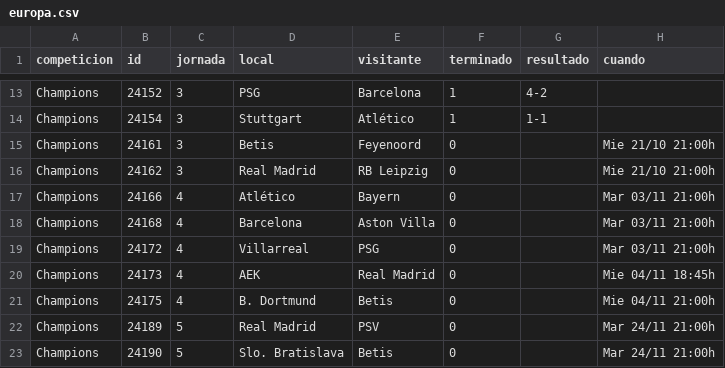
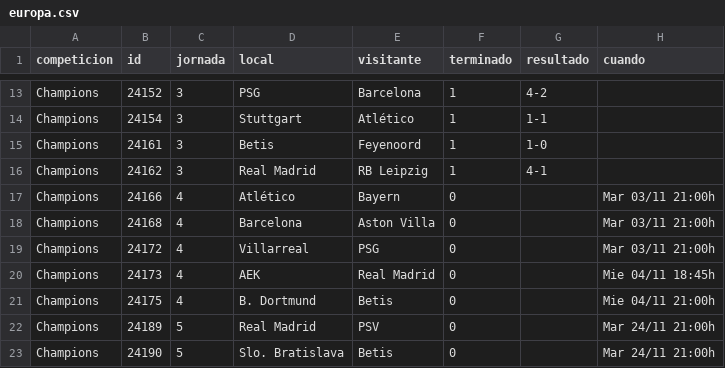
Before and after one commit to bqr3110/Mister-Data, a CSV file: datos/europa.csv, drawn as a sheet; only a part is shown, gaps mark what is left out.

```diff
--- a/datos/europa.csv
+++ b/datos/europa.csv
@@ -14,4 +14,4 @@ Champions,24152,3,PSG,Barcelona,1,4-2,
 Champions,24154,3,Stuttgart,Atlético,1,1-1,
-Champions,24161,3,Betis,Feyenoord,0,,Mie 21/10 21:00h
-Champions,24162,3,Real Madrid,RB Leipzig,0,,Mie 21/10 21:00h
+Champions,24161,3,Betis,Feyenoord,1,1-0,
+Champions,24162,3,Real Madrid,RB Leipzig,1,4-1,
 Champions,24166,4,Atlético,Bayern,0,,Mar 03/11 21:00h
```
Also changed, not shown: datos/mercado.csv, datos/partidos.csv, 6 other files.
